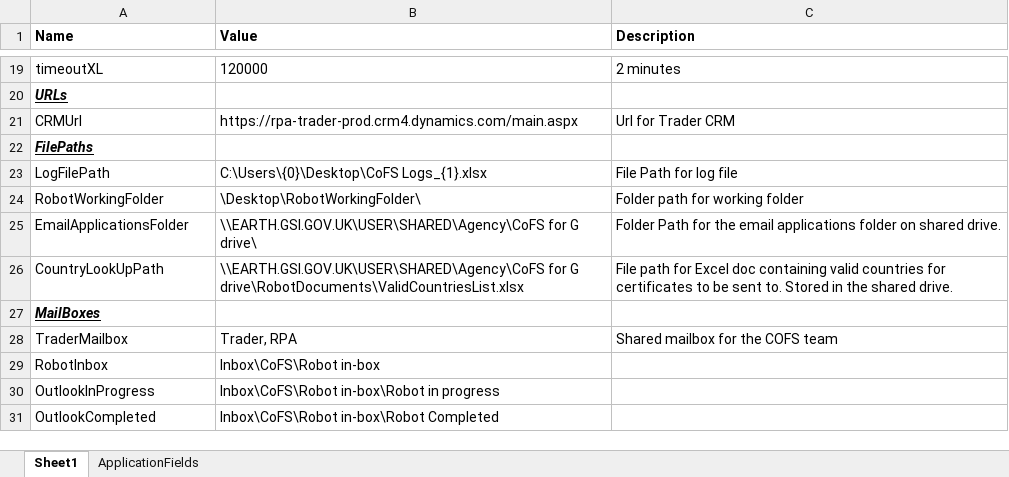
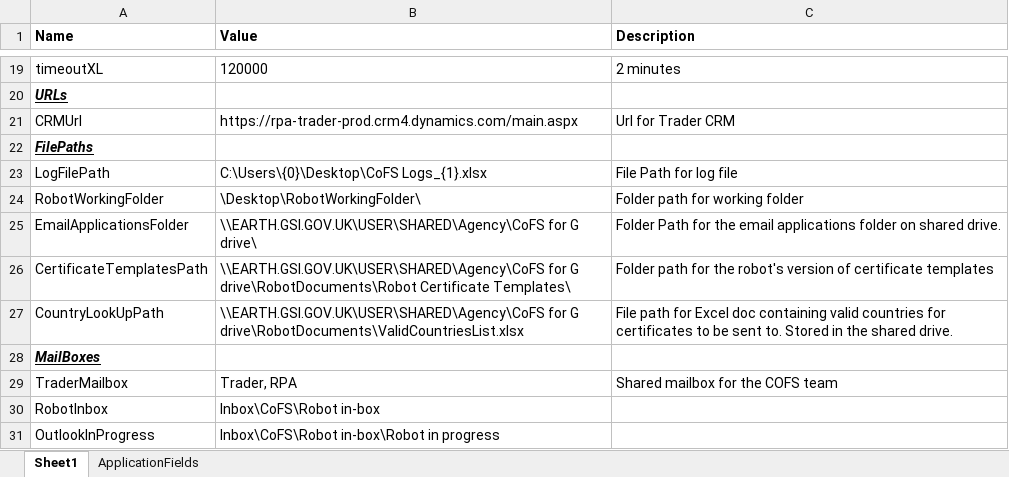
Before and after one commit to DEFRA/rpa-certificates-of-free-sale, an Excel workbook: rpa-certificates-of-free-sale/Documents/LiveConfig.xlsx, sheet Sheet1, drawn as a sheet; only a part is shown, gaps mark what is left out; the shorter side is filled out with more unchanged rows; values as stored, in another font and other column widths than the file's, no borders; table styles not drawn; the diff names each change by its address in the sheet, - before the commit and + after, or states it on an @@ line.

Commit message:
Start of sprint 3, added invokes to ProcessChildCase and user detail checks

```diff
--- a/rpa-certificates-of-free-sale/Documents/LiveConfig.xlsx (sheet Sheet1)
+++ b/rpa-certificates-of-free-sale/Documents/LiveConfig.xlsx (sheet Sheet1)
+row 26: CertificateTemplatesPath | \\EARTH.GSI.GOV.UK\USER\SHARED\Agency\CoFS for G drive\RobotDocuments\Robot Certificate Templates\ | Folder path for the robot's version of certificate templates
```
Also changed, not shown: rpa-certificates-of-free-sale/Documents/config.xlsx, 7 other files.
